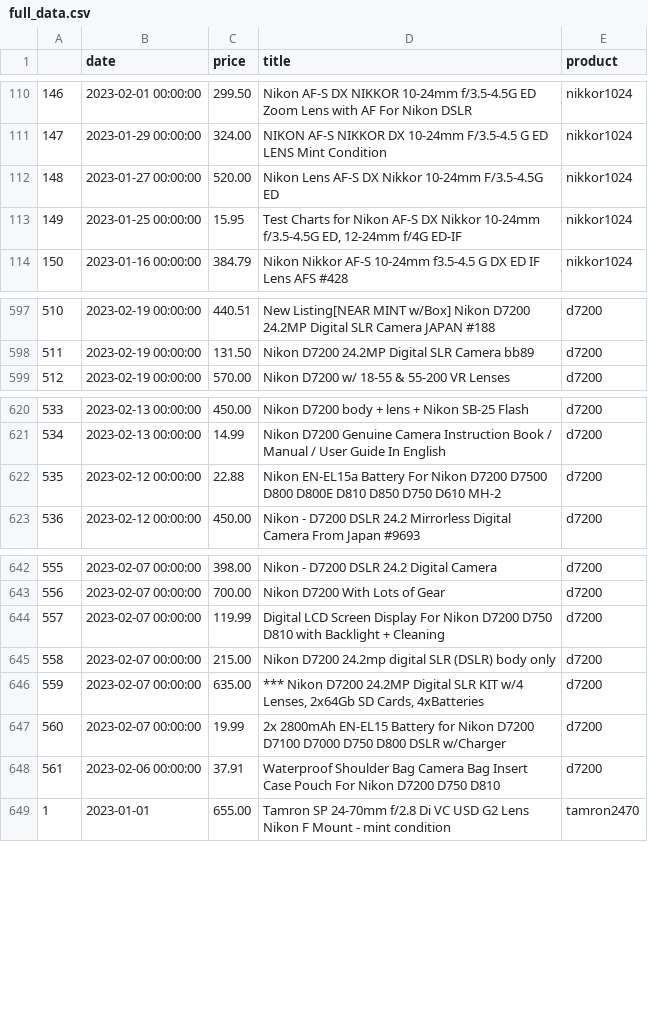
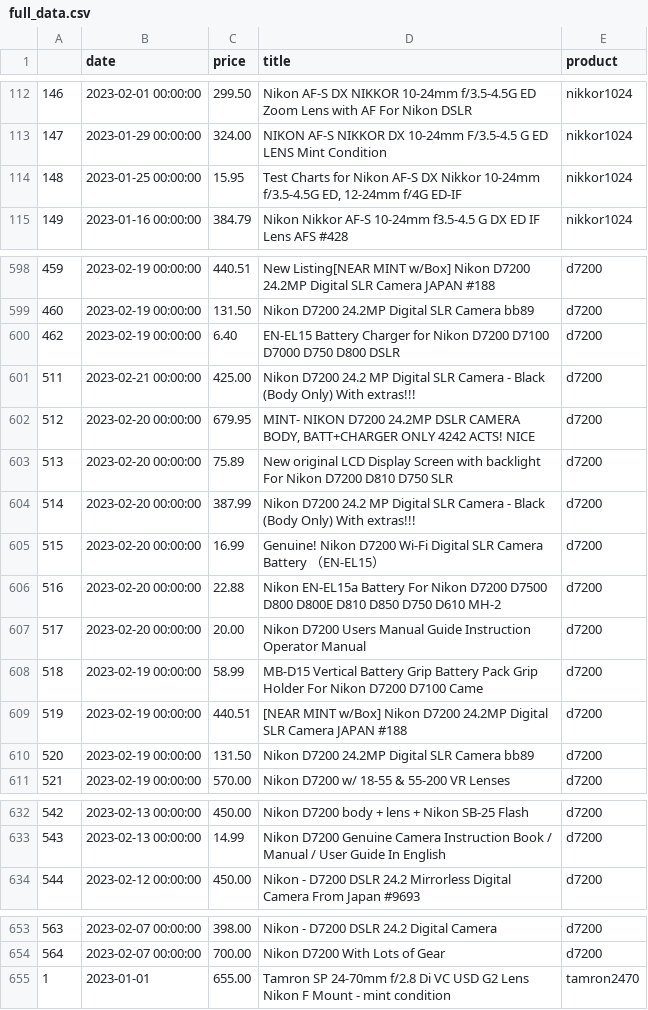
Before and after one commit to kobesar/ebaytracker, a CSV file: data/full_data.csv, drawn as a sheet; only a part is shown, gaps mark what is left out; removed rows and columns are numbered as before the commit, all else as after; the diff covers the shown part only; the diff names each change by its address in the sheet, - before the commit and + after, or states it on an @@ line.

```diff
--- a/data/full_data.csv
+++ b/data/full_data.csv
@@ column A renumbered between rows 103 and 888 @@
-row 112: 148 | 2023-01-27 00:00:00 | 520.00 | Nikon Lens AF-S DX Nikkor 10-24mm F/3.5-4.5G ED | nikkor1024
+row 600: 462 | 2023-02-19 00:00:00 | 6.40 | EN-EL15 Battery Charger for Nikon D7200 D7100 D7000 D750 D800 DSLR | d7200
+row 601: 511 | 2023-02-21 00:00:00 | 425.00 | Nikon D7200 24.2 MP Digital SLR Camera - Black (Body Only) With extras!!! | d7200
+row 602: 512 | 2023-02-20 00:00:00 | 679.95 | MINT- NIKON D7200 24.2MP DSLR CAMERA BODY, BATT+CHARGER ONLY 4242 ACTS! NICE | d7200
+row 603: 513 | 2023-02-20 00:00:00 | 75.89 | New original LCD Display Screen with backlight For Nikon D7200 D810 D750 SLR | d7200
+row 604: 514 | 2023-02-20 00:00:00 | 387.99 | Nikon D7200 24.2 MP Digital SLR Camera - Black (Body Only) With extras!!! | d7200
+row 605: 515 | 2023-02-20 00:00:00 | 16.99 | Genuine! Nikon D7200 Wi-Fi Digital SLR Camera Battery （EN-EL15） | d7200
+row 606: 516 | 2023-02-20 00:00:00 | 22.88 | Nikon EN-EL15a Battery For Nikon D7200 D7500 D800 D800E D810 D850 D750 D610 MH-2 | d7200
+row 607: 517 | 2023-02-20 00:00:00 | 20.00 | Nikon D7200 Users Manual Guide Instruction Operator Manual | d7200
+row 608: 518 | 2023-02-19 00:00:00 | 58.99 | MB-D15 Vertical Battery Grip Battery Pack Grip Holder For Nikon D7200 D7100 Came | d7200
+row 609: 519 | 2023-02-19 00:00:00 | 440.51 | [NEAR MINT w/Box] Nikon D7200 24.2MP Digital SLR Camera JAPAN #188 | d7200
+row 610: 520 | 2023-02-19 00:00:00 | 131.50 | Nikon D7200 24.2MP Digital SLR Camera bb89 | d7200
-row 622: 535 | 2023-02-12 00:00:00 | 22.88 | Nikon EN-EL15a Battery For Nikon D7200 D7500 D800 D800E D810 D850 D750 D610 MH-2 | d7200
-row 644: 557 | 2023-02-07 00:00:00 | 119.99 | Digital LCD Screen Display For Nikon D7200 D750 D810 with Backlight + Cleaning | d7200
-row 645: 558 | 2023-02-07 00:00:00 | 215.00 | Nikon D7200 24.2mp digital SLR (DSLR) body only | d7200
-row 646: 559 | 2023-02-07 00:00:00 | 635.00 | *** Nikon D7200 24.2MP Digital SLR KIT w/4 Lenses, 2x64Gb SD Cards, 4xBatteries | d7200
-row 647: 560 | 2023-02-07 00:00:00 | 19.99 | 2x 2800mAh EN-EL15 Battery for Nikon D7200 D7100 D7000 D750 D800 DSLR w/Charger | d7200
-row 648: 561 | 2023-02-06 00:00:00 | 37.91 | Waterproof Shoulder Bag Camera Bag Insert Case Pouch For Nikon D7200 D750 D810 | d7200
```
Also changed, not shown: 9 added rows, 2 removed rows and 26 moved rows elsewhere in this file, data/d7200.csv, data/nikkor1024.csv, 1 other file.
